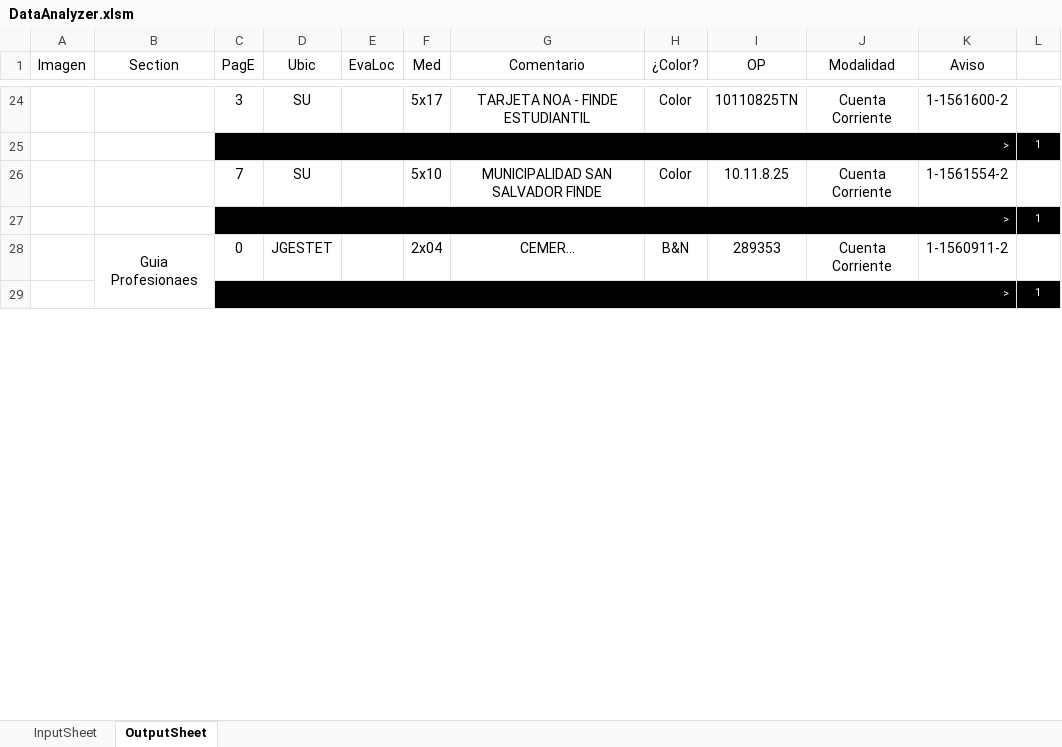
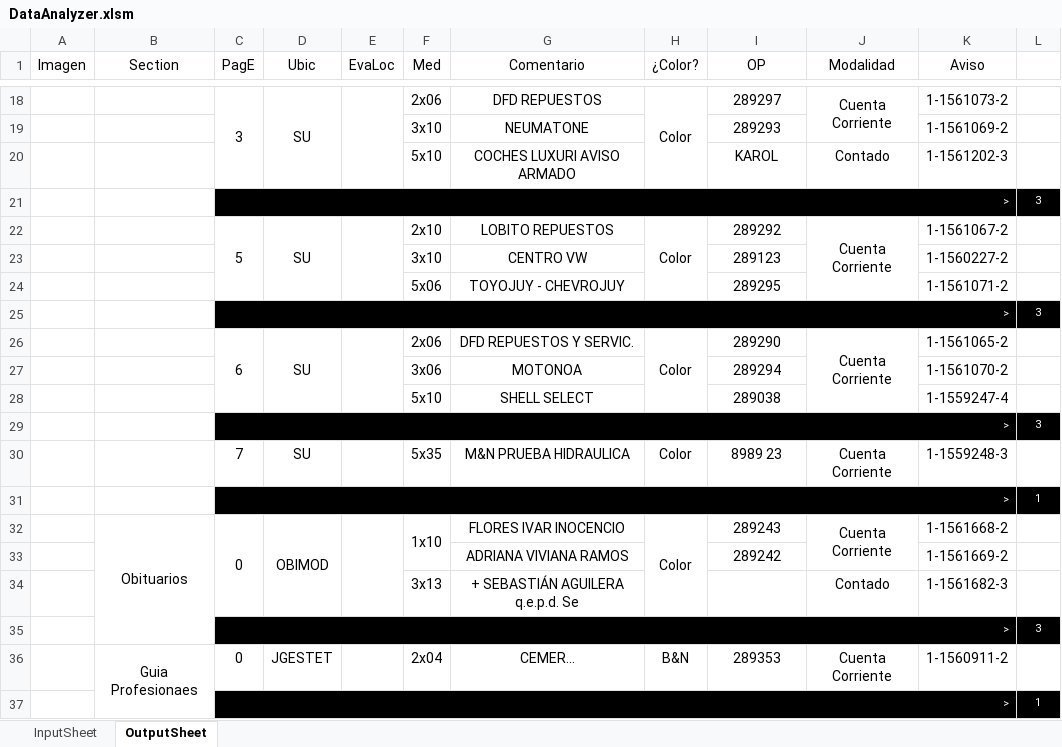
Before and after one commit to zherar7ordoya/xMSO-Excel, an Excel workbook: DataAnalyzer.xlsm, sheet OutputSheet, drawn as a sheet; only a part is shown, gaps mark what is left out; values as stored, in another font and other column widths than the file's, no borders; conditional formats not drawn; removed rows and columns are numbered as before the commit, all else as after; the diff covers the shown part only; the diff names each change by its address in the sheet, - before the commit and + after, or states it on an @@ line.

```diff
--- a/DataAnalyzer.xlsm (sheet OutputSheet)
+++ b/DataAnalyzer.xlsm (sheet OutputSheet)
+C18:C20 merged
+D18:D20 merged
+E18:E20 merged
-F18 (Med): 5x17
+F18 (Med): 2x06
-G18 (Comentario): TARJETA NOA - FINDE ESTUDIANTIL
+G18 (Comentario): DFD REPUESTOS
+H18:H20 merged
-I18 (OP): 10110825TN
+I18 (OP): 289297
+J18:J19 merged
-K18 (Aviso): 1-1561600-2
+K18 (Aviso): 1-1561073-2
+row 19:  |  |  |  |  | 3x10 | NEUMATONE |  | 289293 |  | 1-1561069-2 | 1
+row 20:  |  |  |  |  | 5x10 | COCHES LUXURI AVISO ARMADO |  | KAROL | Contado | 1-1561202-3 | 1
@@ row 62 moved to row 21: > @@
+row 22:  |  | 5 | SU |  | 2x10 | LOBITO REPUESTOS | Color | 289292 | Cuenta Corriente | 1-1561067-2 | 1
+row 23:  |  |  |  |  | 3x10 | CENTRO VW |  | 289123 |  | 1-1560227-2 | 1
+row 24:  |  |  |  |  | 5x06 | TOYOJUY - CHEVROJUY |  | 289295 |  | 1-1561071-2 | 1
@@ row 70 moved to row 25: > @@
+row 26:  |  | 6 | SU |  | 2x06 | DFD REPUESTOS Y SERVIC. | Color | 289290 | Cuenta Corriente | 1-1561065-2 | 1
+row 27:  |  |  |  |  | 3x06 | MOTONOA |  | 289294 |  | 1-1561070-2 | 1
+row 28:  |  |  |  |  | 5x10 | SHELL SELECT |  | 289038 |  | 1-1559247-4 | 1
+row 29:  |  | > |  |  |  |  |  |  |  |  | 3
+row 30:  |  | 7 | SU |  | 5x35 | M&N PRUEBA HIDRAULICA | Color | 8989 23 | Cuenta Corriente | 1-1559248-3 | 1
-row 26:  |  | 7 | SU |  | 5x10 | MUNICIPALIDAD SAN SALVADOR FINDE | Color | 10.11.8.25 | Cuenta Corriente | 1-1561554-2 | 1
@@ row 27 moved to row 51: > @@
+row 32:  | Obituarios | 0 | OBIMOD |  | 1x10 | FLORES IVAR INOCENCIO | Color | 289243 | Cuenta Corriente | 1-1561668-2 | 1
+row 33:  |  |  |  |  |  | ADRIANA VIVIANA RAMOS |  | 289242 |  | 1-1561669-2 | 1
+row 34:  |  |  |  |  | 3x13 | + SEBASTIÁN AGUILERA q.e.p.d. Se |  |  | Contado | 1-1561682-3 | 1
+row 35:  |  | > |  |  |  |  |  |  |  |  | 3
```
Also changed, not shown: 21 added rows, 41 removed rows, 7 moved rows, 6 edited cells and merged cells elsewhere in this sheet, hidden cells.
